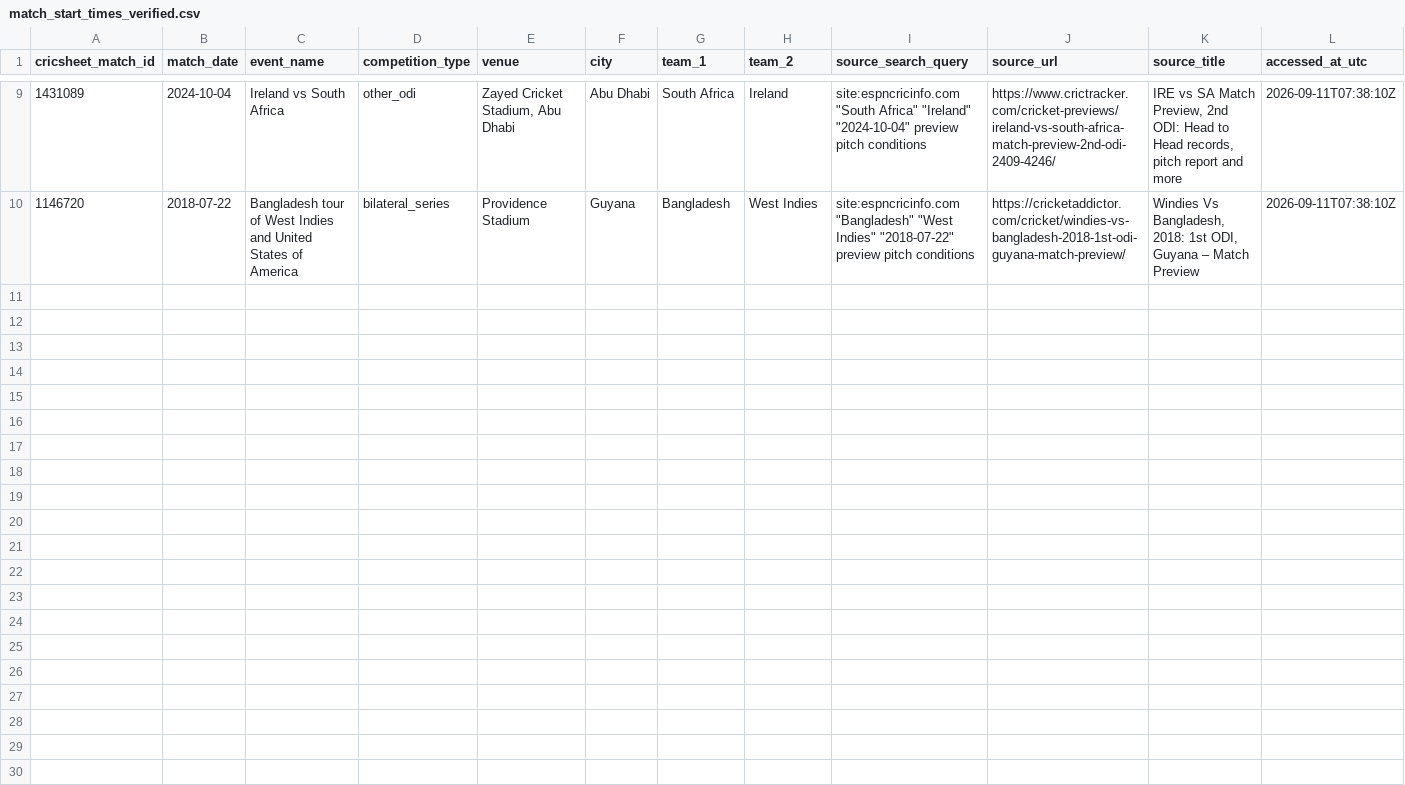
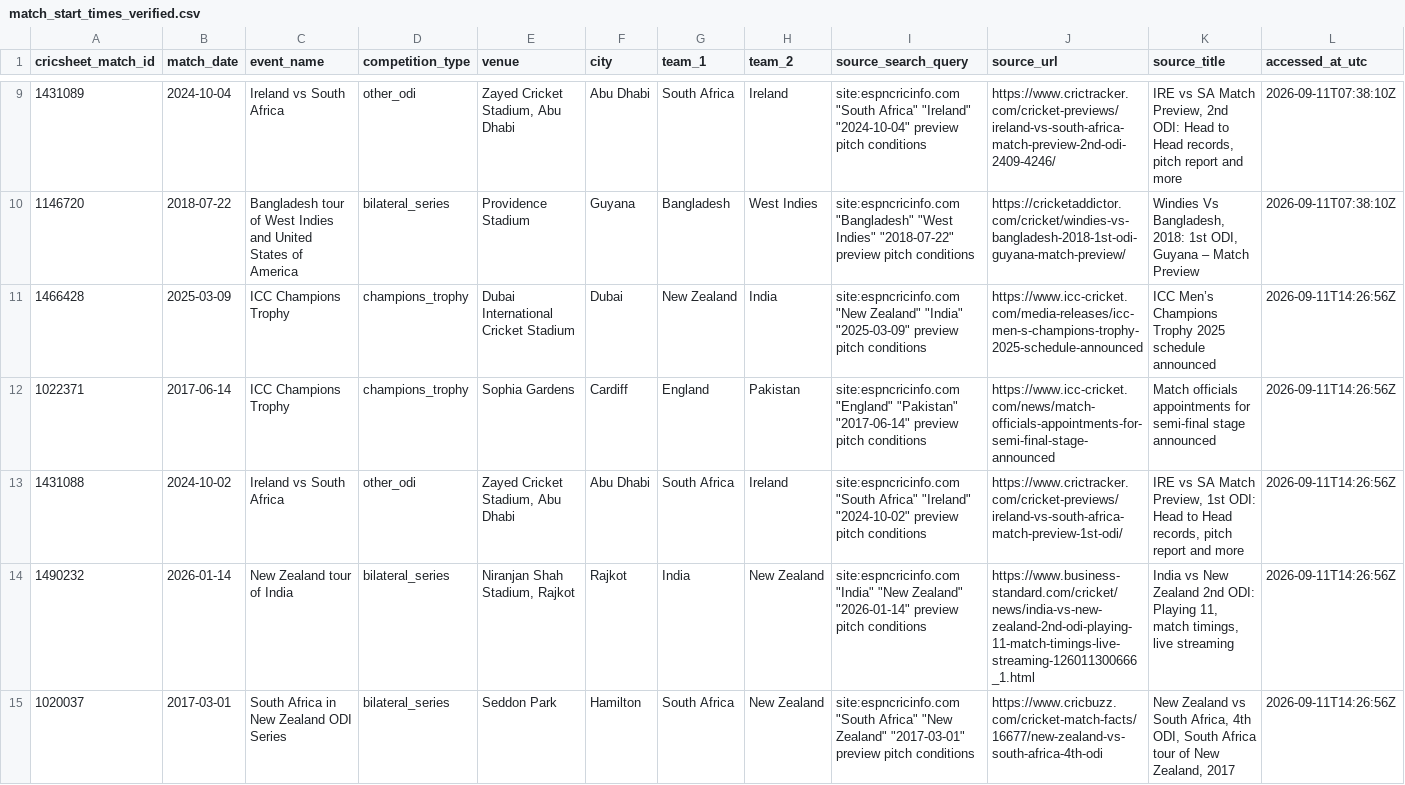
Before and after one commit to anshbalusa-ui/odi-powerplay-research, a CSV file: data/manual/match_start_times_verified.csv, drawn as a sheet; only a part is shown, gaps mark what is left out; rows hold the shown columns only; the diff covers the shown part only; the diff names each change by its address in the sheet, - before the commit and + after, or states it on an @@ line.

```diff
--- a/data/manual/match_start_times_verified.csv
+++ b/data/manual/match_start_times_verified.csv
+row 11: 1466428 | 2025-03-09 | ICC Champions Trophy | champions_trophy | Dubai International Cricket Stadium | Dubai | New Zealand | India | site:espncricinfo.com "New Zealand" "India" "2025-03-09" preview pitch conditions | https://www.icc-cricket.com/media-releases/icc-men-s-champions-trophy-2025-schedule-announced | ICC Men’s Champions Trophy 2025 schedule announced | 2026-09-11T14:26:56Z
+row 12: 1022371 | 2017-06-14 | ICC Champions Trophy | champions_trophy | Sophia Gardens | Cardiff | England | Pakistan | site:espncricinfo.com "England" "Pakistan" "2017-06-14" preview pitch conditions | https://www.icc-cricket.com/news/match-officials-appointments-for-semi-final-stage-announced | Match officials appointments for semi-final stage announced | 2026-09-11T14:26:56Z
+row 13: 1431088 | 2024-10-02 | Ireland vs South Africa | other_odi | Zayed Cricket Stadium, Abu Dhabi | Abu Dhabi | South Africa | Ireland | site:espncricinfo.com "South Africa" "Ireland" "2024-10-02" preview pitch conditions | https://www.crictracker.com/cricket-previews/ireland-vs-south-africa-match-preview-1st-odi/ | IRE vs SA Match Preview, 1st ODI: Head to Head records, pitch report and more | 2026-09-11T14:26:56Z
+row 14: 1490232 | 2026-01-14 | New Zealand tour of India | bilateral_series | Niranjan Shah Stadium, Rajkot | Rajkot | India | New Zealand | site:espncricinfo.com "India" "New Zealand" "2026-01-14" preview pitch conditions | https://www.business-standard.com/cricket/news/india-vs-new-zealand-2nd-odi-playing-11-match-timings-live-streaming-126011300666_1.html | India vs New Zealand 2nd ODI: Playing 11, match timings, live streaming | 2026-09-11T14:26:56Z
+row 15: 1020037 | 2017-03-01 | South Africa in New Zealand ODI Series | bilateral_series | Seddon Park | Hamilton | South Africa | New Zealand | site:espncricinfo.com "South Africa" "New Zealand" "2017-03-01" preview pitch conditions | https://www.cricbuzz.com/cricket-match-facts/16677/new-zealand-vs-south-africa-4th-odi | New Zealand vs South Africa, 4th ODI, South Africa tour of New Zealand, 2017 | 2026-09-11T14:26:56Z
```
Also changed, not shown: 4 added rows elsewhere in this file, data/manual/pitch_reports_verified.csv, data/manual/pitch_set_aside.csv, 8 other files.
